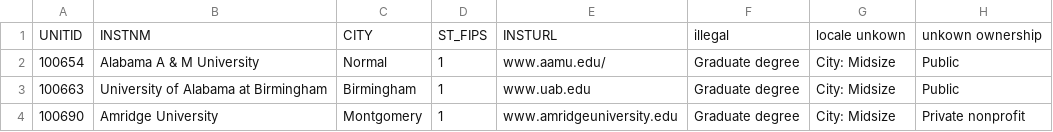
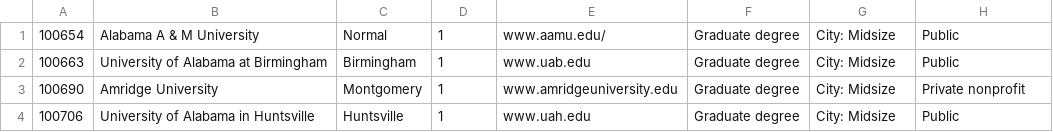
Before and after one commit to carleton-cs257-fall-2018/assignments-user-Muyang, a CSV file: webapp/schools.csv, drawn as a sheet; only a part is shown; the shorter side is filled out with more unchanged rows.

Commit message:
Corrected csv file

```diff
--- a/webapp/schools.csv
+++ b/webapp/schools.csv
@@ -1,2 +1 @@
-UNITID,INSTNM,CITY,ST_FIPS,INSTURL,illegal,locale unkown,unkown ownership
 100654,Alabama A & M University,Normal,1,www.aamu.edu/,Graduate degree,City: Midsize,Public
```
